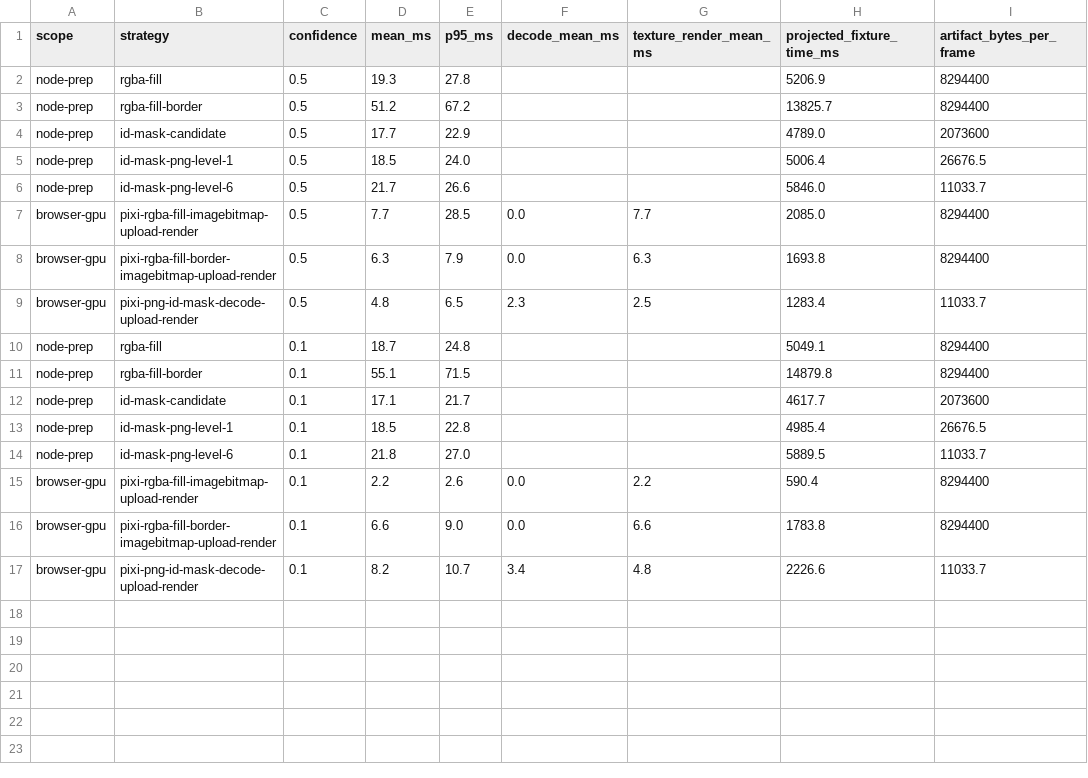
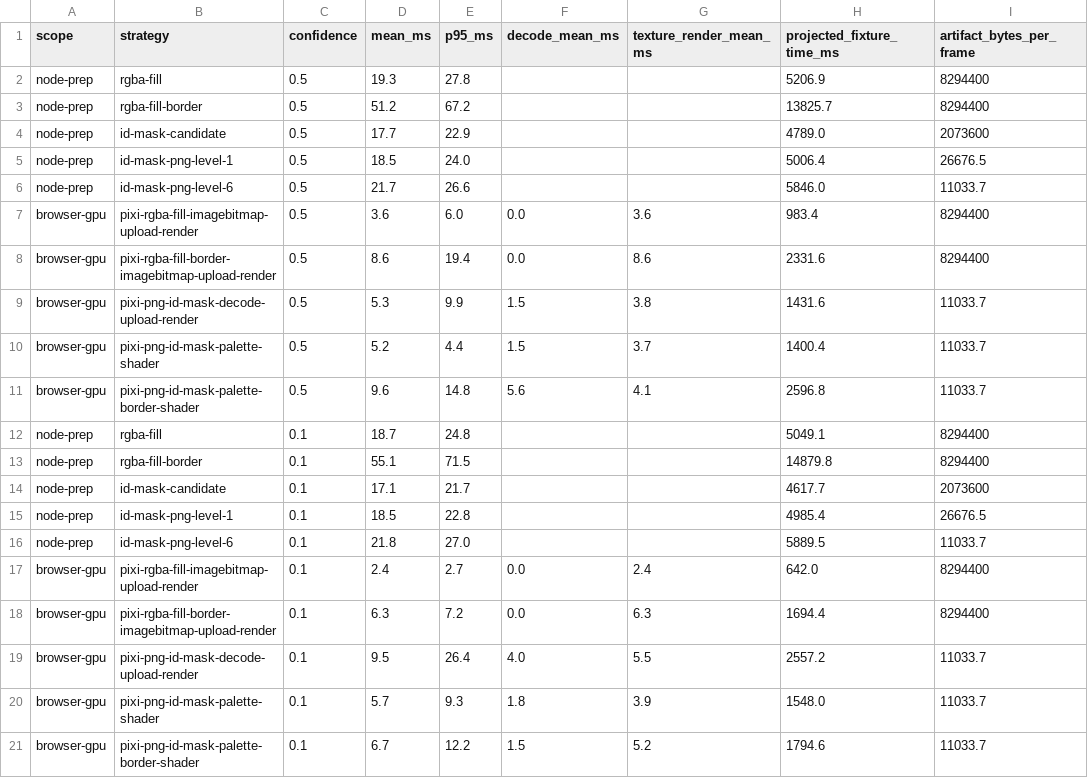
Before and after one commit to roboflow/supervision-js, a CSV file: benchmark/masks/findings.csv, drawn as a sheet.

Commit message:
Benchmark PNG ID mask shader rendering

```diff
--- a/benchmark/masks/findings.csv
+++ b/benchmark/masks/findings.csv
@@ -6,5 +6,7 @@ node-prep,id-mask-png-level-1,0.5,18.5,24.0,,,5006.4,26676.5
 node-prep,id-mask-png-level-6,0.5,21.7,26.6,,,5846.0,11033.7
-browser-gpu,pixi-rgba-fill-imagebitmap-upload-render,0.5,7.7,28.5,0.0,7.7,2085.0,8294400
-browser-gpu,pixi-rgba-fill-border-imagebitmap-upload-render,0.5,6.3,7.9,0.0,6.3,1693.8,8294400
-browser-gpu,pixi-png-id-mask-decode-upload-render,0.5,4.8,6.5,2.3,2.5,1283.4,11033.7
+browser-gpu,pixi-rgba-fill-imagebitmap-upload-render,0.5,3.6,6.0,0.0,3.6,983.4,8294400
+browser-gpu,pixi-rgba-fill-border-imagebitmap-upload-render,0.5,8.6,19.4,0.0,8.6,2331.6,8294400
+browser-gpu,pixi-png-id-mask-decode-upload-render,0.5,5.3,9.9,1.5,3.8,1431.6,11033.7
+browser-gpu,pixi-png-id-mask-palette-shader,0.5,5.2,4.4,1.5,3.7,1400.4,11033.7
+browser-gpu,pixi-png-id-mask-palette-border-shader,0.5,9.6,14.8,5.6,4.1,2596.8,11033.7
 node-prep,rgba-fill,0.1,18.7,24.8,,,5049.1,8294400
@@ -14,4 +16,6 @@ node-prep,id-mask-png-level-1,0.1,18.5,22.8,,,4985.4,26676.5
 node-prep,id-mask-png-level-6,0.1,21.8,27.0,,,5889.5,11033.7
-browser-gpu,pixi-rgba-fill-imagebitmap-upload-render,0.1,2.2,2.6,0.0,2.2,590.4,8294400
-browser-gpu,pixi-rgba-fill-border-imagebitmap-upload-render,0.1,6.6,9.0,0.0,6.6,1783.8,8294400
-browser-gpu,pixi-png-id-mask-decode-upload-render,0.1,8.2,10.7,3.4,4.8,2226.6,11033.7
+browser-gpu,pixi-rgba-fill-imagebitmap-upload-render,0.1,2.4,2.7,0.0,2.4,642.0,8294400
+browser-gpu,pixi-rgba-fill-border-imagebitmap-upload-render,0.1,6.3,7.2,0.0,6.3,1694.4,8294400
+browser-gpu,pixi-png-id-mask-decode-upload-render,0.1,9.5,26.4,4.0,5.5,2557.2,11033.7
+browser-gpu,pixi-png-id-mask-palette-shader,0.1,5.7,9.3,1.8,3.9,1548.0,11033.7
+browser-gpu,pixi-png-id-mask-palette-border-shader,0.1,6.7,12.2,1.5,5.2,1794.6,11033.7
```
Also changed, not shown: 3 other files.
